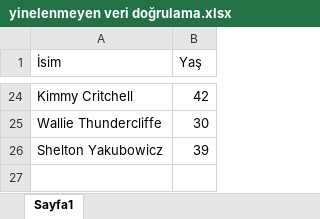
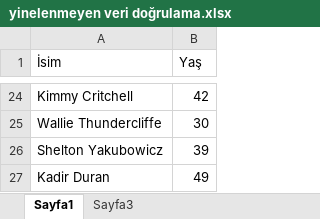
Before and after one commit to KdrDrn/06_COURSES, an Excel workbook: UDEMY/05_Power QueryPower PivotPower BIDAXVeri Analizi/kaynaklar/yinelenmeyen veri doğrulama.xlsx, sheet Sayfa1, drawn as a sheet; only a part is shown, gaps mark what is left out; values as stored, in another font and other column widths than the file's, no borders; table styles not drawn; the diff names each change by its address in the sheet, - before the commit and + after, or states it on an @@ line.

```diff
--- a/UDEMY/05_Power QueryPower PivotPower BIDAXVeri Analizi/kaynaklar/yinelenmeyen veri doğrulama.xlsx (sheet Sayfa1)
+++ b/UDEMY/05_Power QueryPower PivotPower BIDAXVeri Analizi/kaynaklar/yinelenmeyen veri doğrulama.xlsx (sheet Sayfa1)
+sheet tab: Sayfa3
+row 27: Kadir Duran | 49
```
